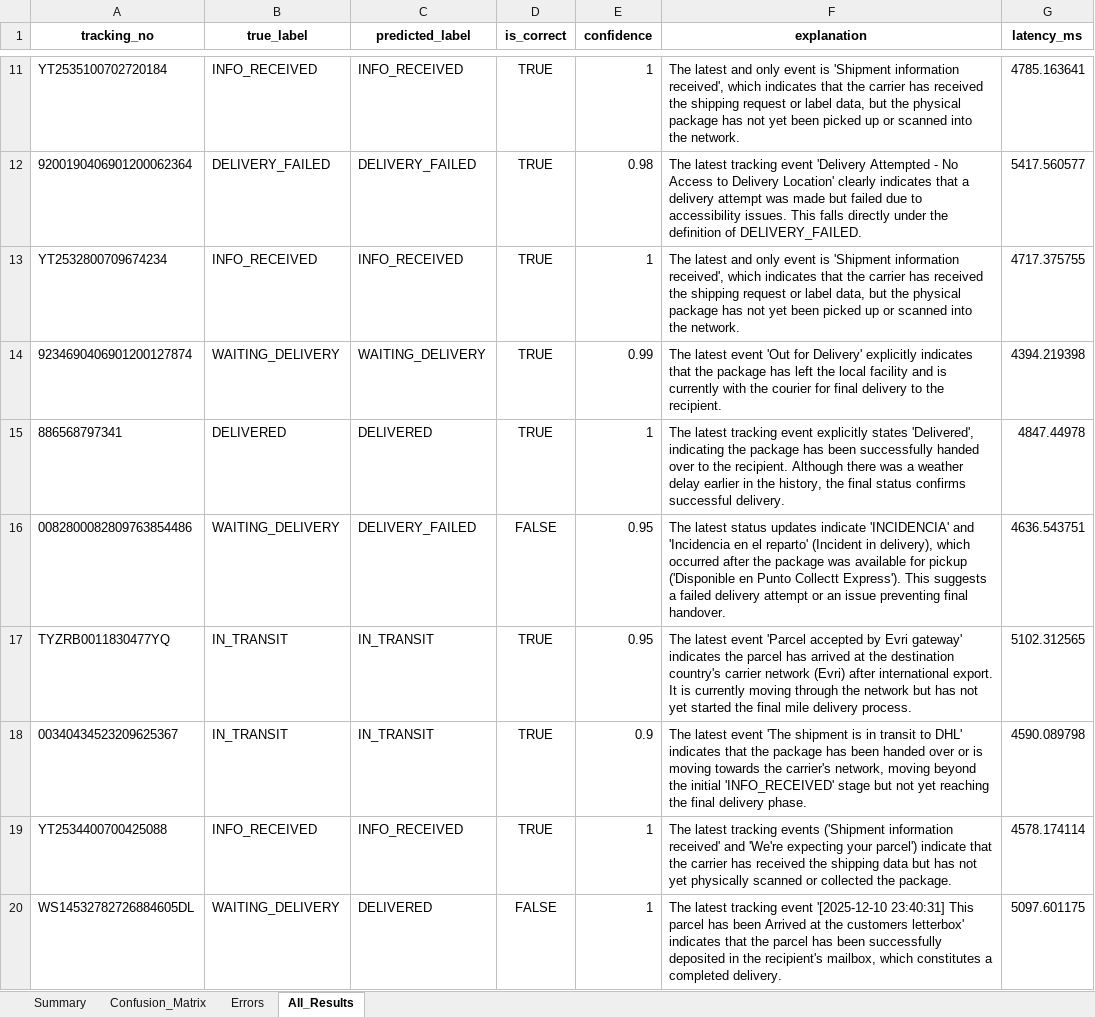
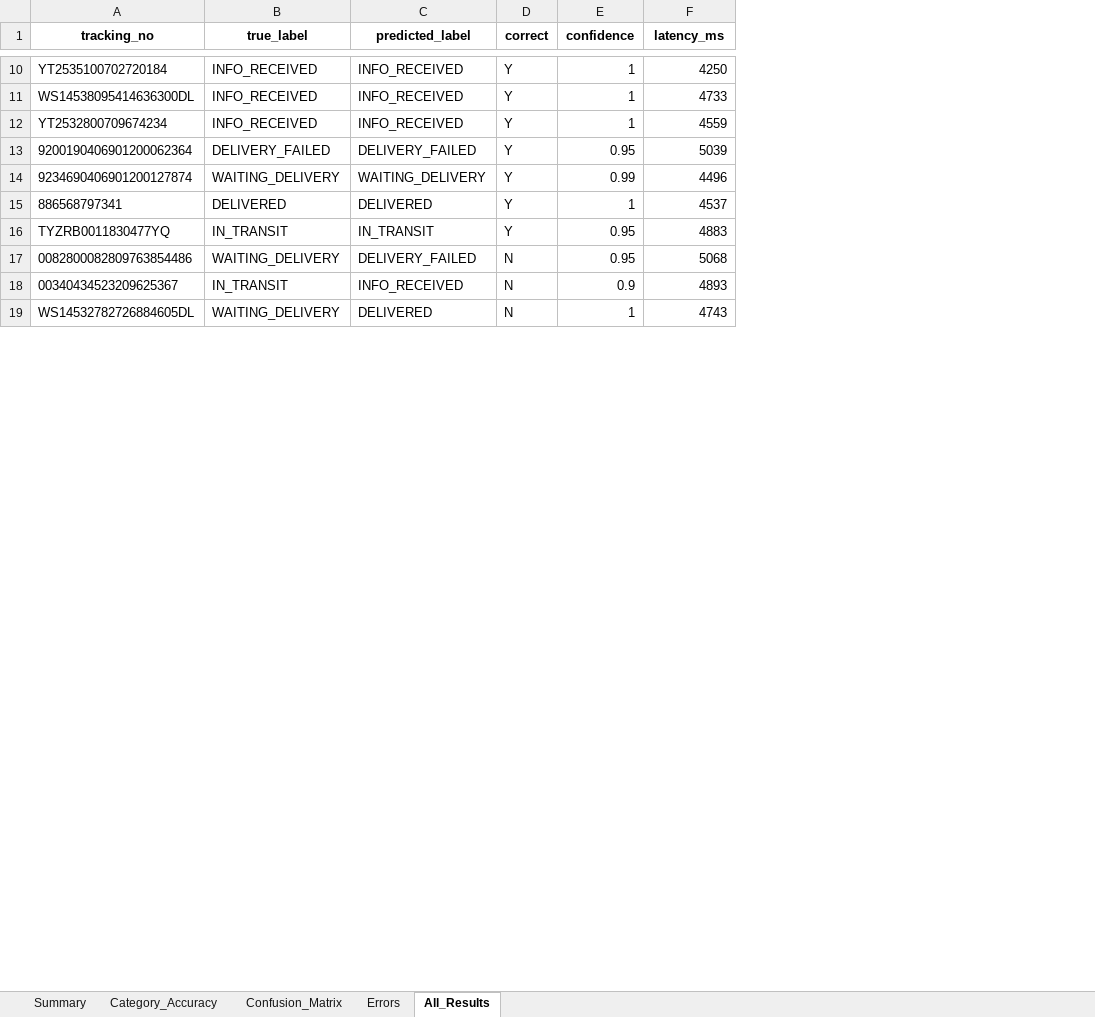
Before and after one commit to whitemoker/Devin_vibecode, an Excel workbook: output/test_results_v1_analysis.xlsx, sheet All_Results, drawn as a sheet; only a part is shown, gaps mark what is left out; values as stored, in another font and other column widths than the file's, no borders; removed rows and columns are numbered as before the commit, all else as after; the diff covers the shown part only; the diff names each change by its address in the sheet, - before the commit and + after, or states it on an @@ line.

```diff
--- a/output/test_results_v1_analysis.xlsx (sheet All_Results)
+++ b/output/test_results_v1_analysis.xlsx (sheet All_Results)
+sheet tab: Category_Accuracy
-column D (is_correct), row 11: TRUE; rows 13-15: all TRUE; rows 17-18: TRUE | TRUE; row 20: FALSE
+column D (correct), row 10: Y; row 12: Y; rows 14-16: all Y; rows 18-19: N | N
-column F (explanation), row 11: The latest and only event is 'Shipment information received', which indicates that the carrier has received the shipping request or label data, but the physical package has not yet been picked up or scanned into the network.; rows 13-15: The latest and only event is 'Shipment information received', which indicates that the carrier has received the shipping request or label data, but the physical package has not yet been picked up or scanned into the network. | The latest event 'Out for Delivery' explicitly indicates that the package has left the local facility and is currently with the courier for final delivery to the recipient. | The latest tracking event explicitly states 'Delivered', indicating the package has been successfully handed over to the recipient. Although there was a weather delay earlier in the history, the final status confirms successful delivery.; rows 17-18: The latest event 'Parcel accepted by Evri gateway' indicates the parcel has arrived at the destination country's carrier network (Evri) after international export. It is currently moving through the network but has not yet started the final mile delivery process. | The latest event 'The shipment is in transit to DHL' indicates that the package has been handed over or is moving towards the carrier's network, moving beyond the initial 'INFO_RECEIVED' stage but not yet reaching the final delivery phase.; row 20: The latest tracking event '[2025-12-10 23:40:31] This parcel has been Arrived at the customers letterbox' indicates that the parcel has been successfully deposited in the recipient's mailbox, which constitutes a completed delivery.
-F10 (latency_ms): 4785.163641
+F10 (latency_ms): 4250
-row 12: 9200190406901200062364 | DELIVERY_FAILED | DELIVERY_FAILED | TRUE | 0.98 | The latest tracking event 'Delivery Attempted - No Access to Delivery Location' clearly indicates that a delivery attempt was made but failed due to accessibility issues. This falls directly under the definition of DELIVERY_FAILED. | 5417.560577
+row 11: WS14538095414636300DL | INFO_RECEIVED | INFO_RECEIVED | Y | 1 | 4733
-F12 (latency_ms): 4717.375755
+F12 (latency_ms): 4559
+row 13: 9200190406901200062364 | DELIVERY_FAILED | DELIVERY_FAILED | Y | 0.95 | 5039
-F14 (latency_ms): 4394.219398
+F14 (latency_ms): 4496
-F15 (latency_ms): 4847.44978
+F15 (latency_ms): 4537
-row 16: 0082800082809763854486 | WAITING_DELIVERY | DELIVERY_FAILED | FALSE | 0.95 | The latest status updates indicate 'INCIDENCIA' and 'Incidencia en el reparto' (Incident in delivery), which occurred after the package was available for pickup ('Disponible en Punto Collectt Express'). This suggests a failed delivery attempt or an issue preventing final handover. | 4636.543751
-F16 (latency_ms): 5102.312565
+F16 (latency_ms): 4883
+row 17: 0082800082809763854486 | WAITING_DELIVERY | DELIVERY_FAILED | N | 0.95 | 5068
-C18 (predicted_label): IN_TRANSIT
+C18 (predicted_label): INFO_RECEIVED
-F18 (latency_ms): 4590.089798
+F18 (latency_ms): 4893
-row 19: YT2534400700425088 | INFO_RECEIVED | INFO_RECEIVED | TRUE | 1 | The latest tracking events ('Shipment information received' and 'We're expecting your parcel') indicate that the carrier has received the shipping data but has not yet physically scanned or collected the package. | 4578.174114
-F19 (latency_ms): 5097.601175
+F19 (latency_ms): 4743
```
Also changed, not shown: 21 added rows, 21 removed rows and 86 edited cells elsewhere in this sheet, sheet Errors, sheet Summary, sheet Confusion_Matrix, 2 other files.
